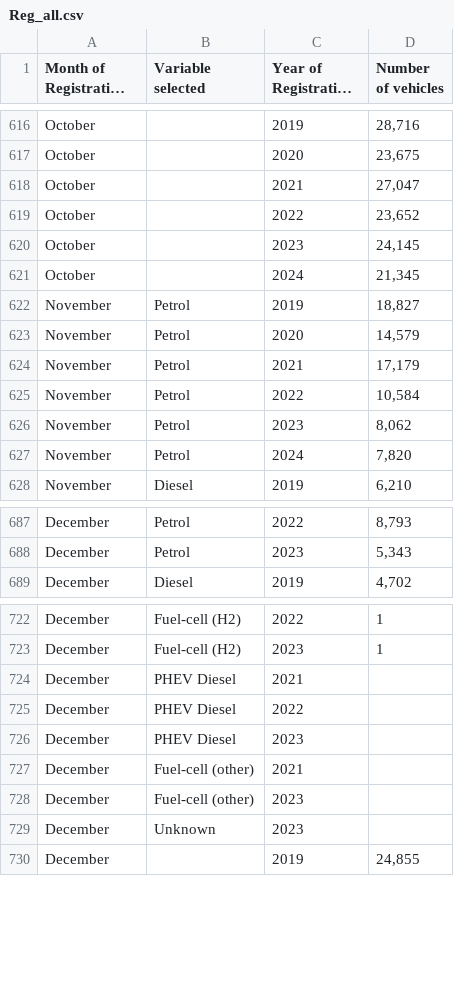
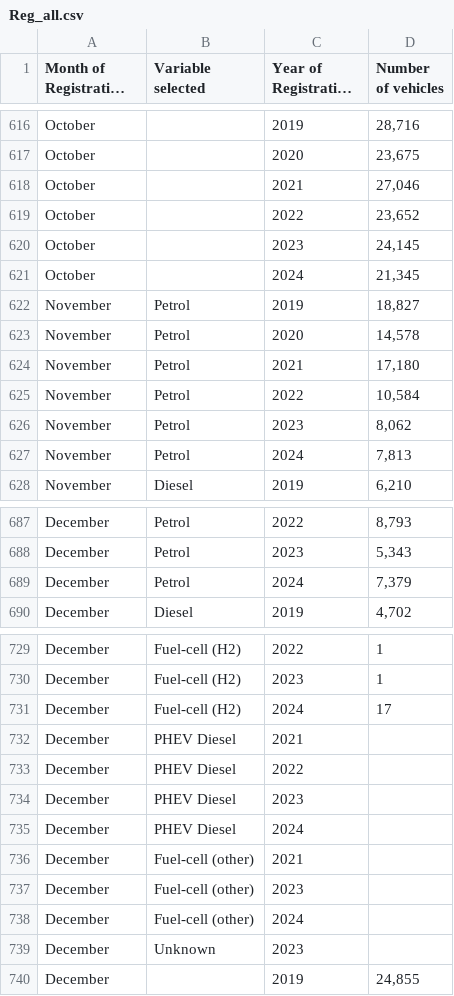
Before and after one commit to marcdaalder/motorshare, a CSV file: Reg_all.csv, drawn as a sheet; only a part is shown, gaps mark what is left out; long unchanged cells end in …; the diff covers the shown part only; the diff names each change by its address in the sheet, - before the commit and + after, or states it on an @@ line.

```diff
--- a/Reg_all.csv
+++ b/Reg_all.csv
-D618 (Number of vehicles): 27,047
+D618 (Number of vehicles): 27,046
-D623 (Number of vehicles): 14,579
+D623 (Number of vehicles): 14,578
-D624 (Number of vehicles): 17,179
+D624 (Number of vehicles): 17,180
-D627 (Number of vehicles): 7,820
+D627 (Number of vehicles): 7,813
+row 689: December | Petrol | 2024 | 7,379
+row 731: December | Fuel-cell (H2) | 2024 | 17
+row 735: December | PHEV Diesel | 2024
+row 738: December | Fuel-cell (other) | 2024
```
Also changed, not shown: 7 added rows and 18 edited cells elsewhere in this file, Reg.csv.
